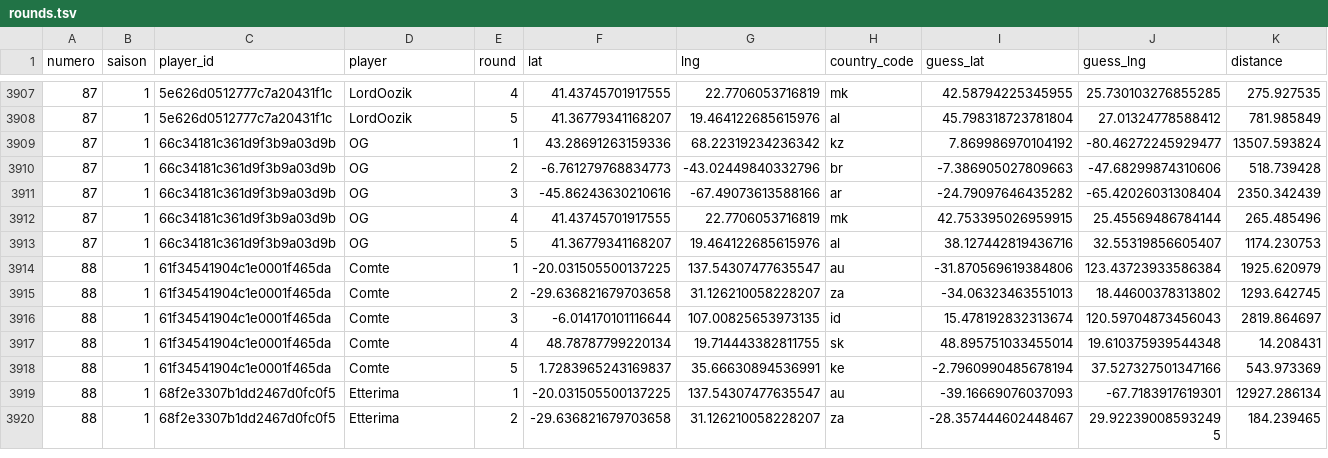
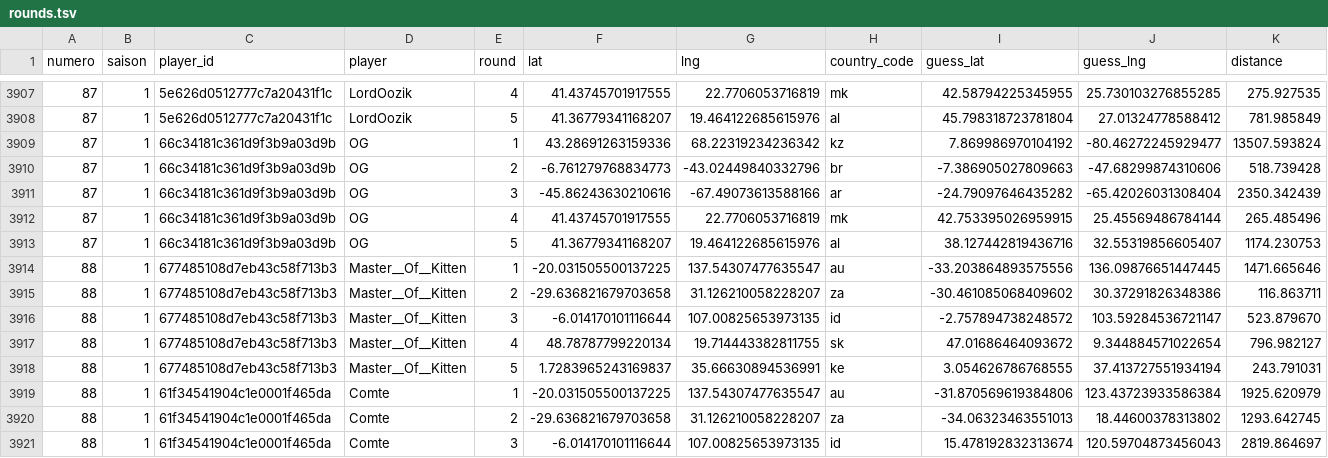
Before and after one commit to ComteUnderscoreL/geostats, a TSV file: data/rounds.tsv, drawn as a sheet; only a part is shown, gaps mark what is left out; the shorter side is filled out with more unchanged rows; the diff names each change by its address in the sheet, - before the commit and + after, or states it on an @@ line.

```diff
--- a/data/rounds.tsv
+++ b/data/rounds.tsv
+row 3914: 88 | 1 | 677485108d7eb43c58f713b3 | Master__Of__Kitten | 1 | -20.031505500137225 | 137.54307477635547 | au | -33.203864893575556 | 136.09876651447445 | 1471.665646
+row 3915: 88 | 1 | 677485108d7eb43c58f713b3 | Master__Of__Kitten | 2 | -29.636821679703658 | 31.126210058228207 | za | -30.461085068409602 | 30.37291826348386 | 116.863711
+row 3916: 88 | 1 | 677485108d7eb43c58f713b3 | Master__Of__Kitten | 3 | -6.014170101116644 | 107.00825653973135 | id | -2.757894738248572 | 103.59284536721147 | 523.879670
+row 3917: 88 | 1 | 677485108d7eb43c58f713b3 | Master__Of__Kitten | 4 | 48.78787799220134 | 19.714443382811755 | sk | 47.01686464093672 | 9.344884571022654 | 796.982127
+row 3918: 88 | 1 | 677485108d7eb43c58f713b3 | Master__Of__Kitten | 5 | 1.7283965243169837 | 35.66630894536991 | ke | 3.054626786768555 | 37.413727551934194 | 243.791031
```
Also changed, not shown: data/totals.tsv.
